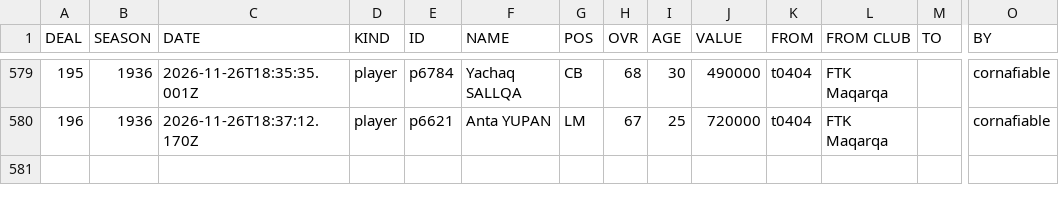
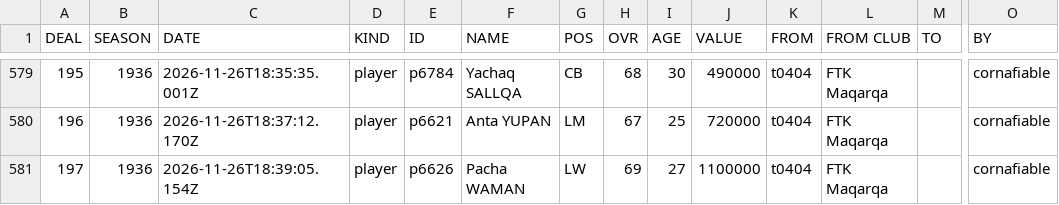
Before and after one commit to auroruse/avium-football-engine, a TSV file: public/avium/pstats/trades.tsv, drawn as a sheet; only a part is shown, gaps mark what is left out; rows hold the shown columns only; the diff names each change by its address in the sheet, - before the commit and + after, or states it on an @@ line.

```diff
--- a/public/avium/pstats/trades.tsv
+++ b/public/avium/pstats/trades.tsv
+row 581: 197 | 1936 | 2026-11-26T18:39:05.154Z | player | p6626 | Pacha WAMAN | LW | 69 | 27 | 1100000 | t0404 | FTK Maqarqa |  | cornafiable
```
Also changed, not shown: src/presets/ANT.tsv, 2 other files.
